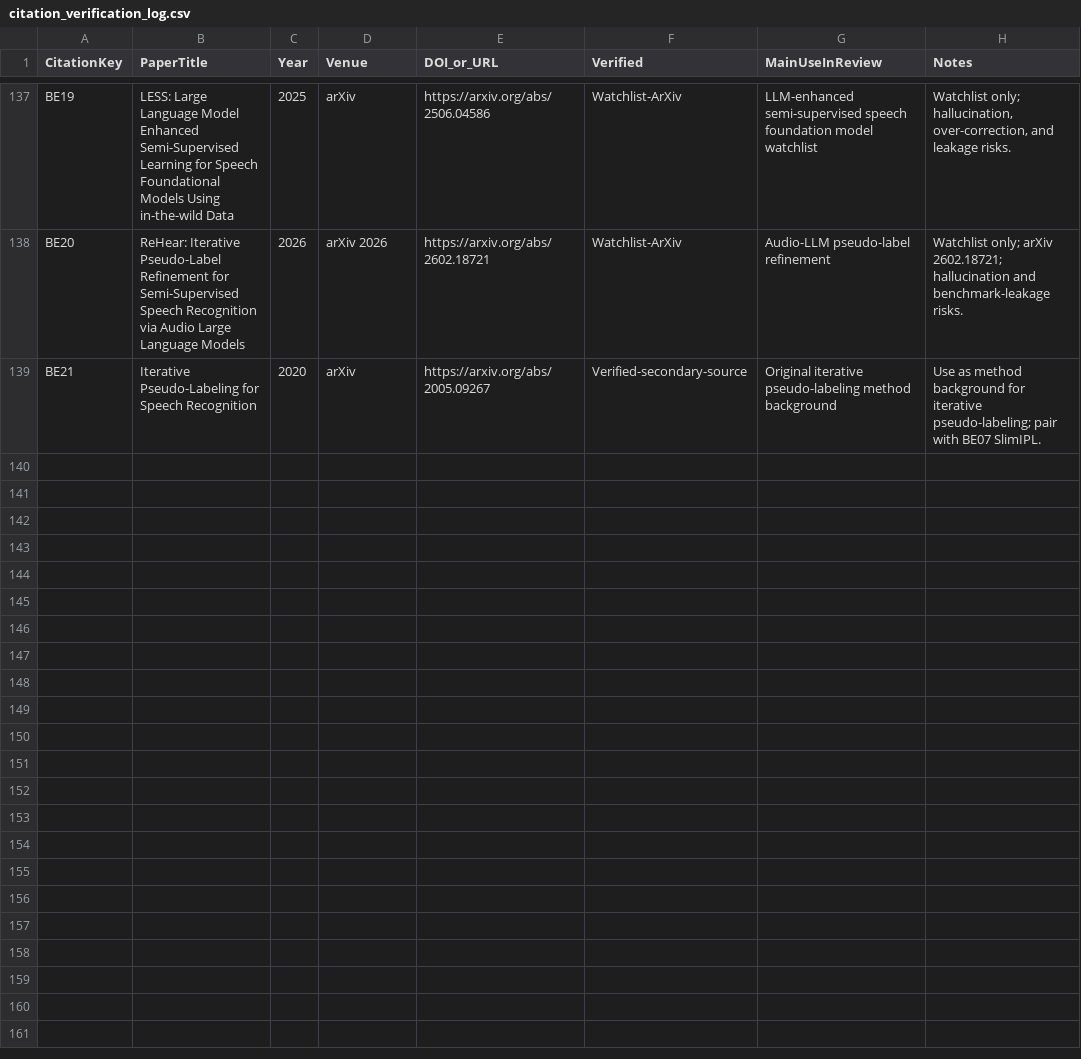
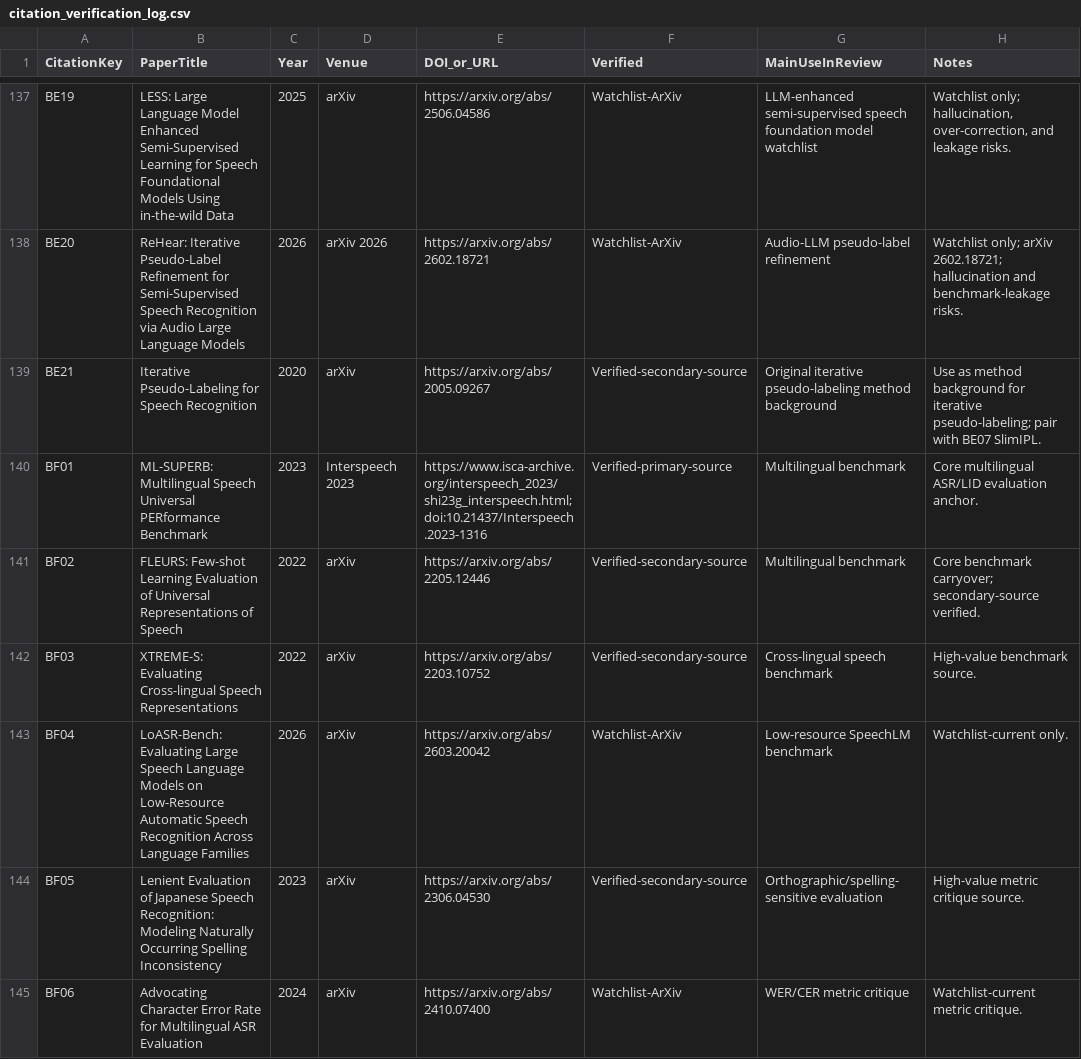
Before and after one commit to asmatkhan925/AIR_review, a CSV file: 03_references/citation_verification_log.csv, drawn as a sheet; only a part is shown, gaps mark what is left out; the diff covers the shown part only; the diff names each change by its address in the sheet, - before the commit and + after, or states it on an @@ line.

Commit message:
Add Block F evaluation robustness evidence map

```diff
--- a/03_references/citation_verification_log.csv
+++ b/03_references/citation_verification_log.csv
+row 140: BF01 | ML-SUPERB: Multilingual Speech Universal PERformance Benchmark | 2023 | Interspeech 2023 | https://www.isca-archive.org/interspeech_2023/shi23g_interspeech.html; doi:10.21437/Interspeech.2023-1316 | Verified-primary-source | Multilingual benchmark | Core multilingual ASR/LID evaluation anchor.
+row 141: BF02 | FLEURS: Few-shot Learning Evaluation of Universal Representations of Speech | 2022 | arXiv | https://arxiv.org/abs/2205.12446 | Verified-secondary-source | Multilingual benchmark | Core benchmark carryover; secondary-source verified.
+row 142: BF03 | XTREME-S: Evaluating Cross-lingual Speech Representations | 2022 | arXiv | https://arxiv.org/abs/2203.10752 | Verified-secondary-source | Cross-lingual speech benchmark | High-value benchmark source.
+row 143: BF04 | LoASR-Bench: Evaluating Large Speech Language Models on Low-Resource Automatic Speech Recognition Across Language Families | 2026 | arXiv | https://arxiv.org/abs/2603.20042 | Watchlist-ArXiv | Low-resource SpeechLM benchmark | Watchlist-current only.
+row 144: BF05 | Lenient Evaluation of Japanese Speech Recognition: Modeling Naturally Occurring Spelling Inconsistency | 2023 | arXiv | https://arxiv.org/abs/2306.04530 | Verified-secondary-source | Orthographic/spelling-sensitive evaluation | High-value metric critique source.
+row 145: BF06 | Advocating Character Error Rate for Multilingual ASR Evaluation | 2024 | arXiv | https://arxiv.org/abs/2410.07400 | Watchlist-ArXiv | WER/CER metric critique | Watchlist-current metric critique.
```
Also changed, not shown: 18 added rows elsewhere in this file, 02_literature_search/search_log.csv, 05_synthesis_matrices/evidence_to_claim_matrix.csv, 4 other files.
